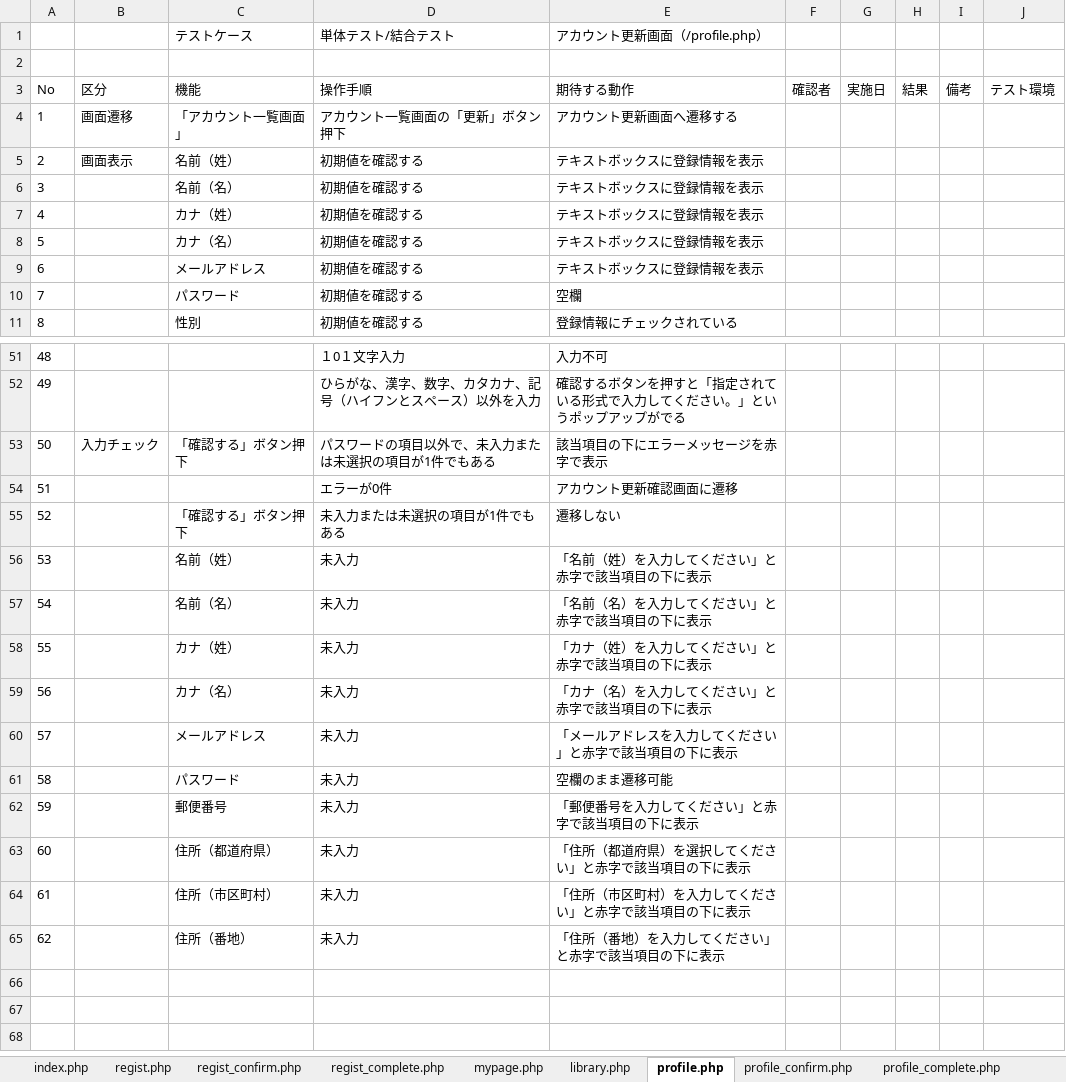
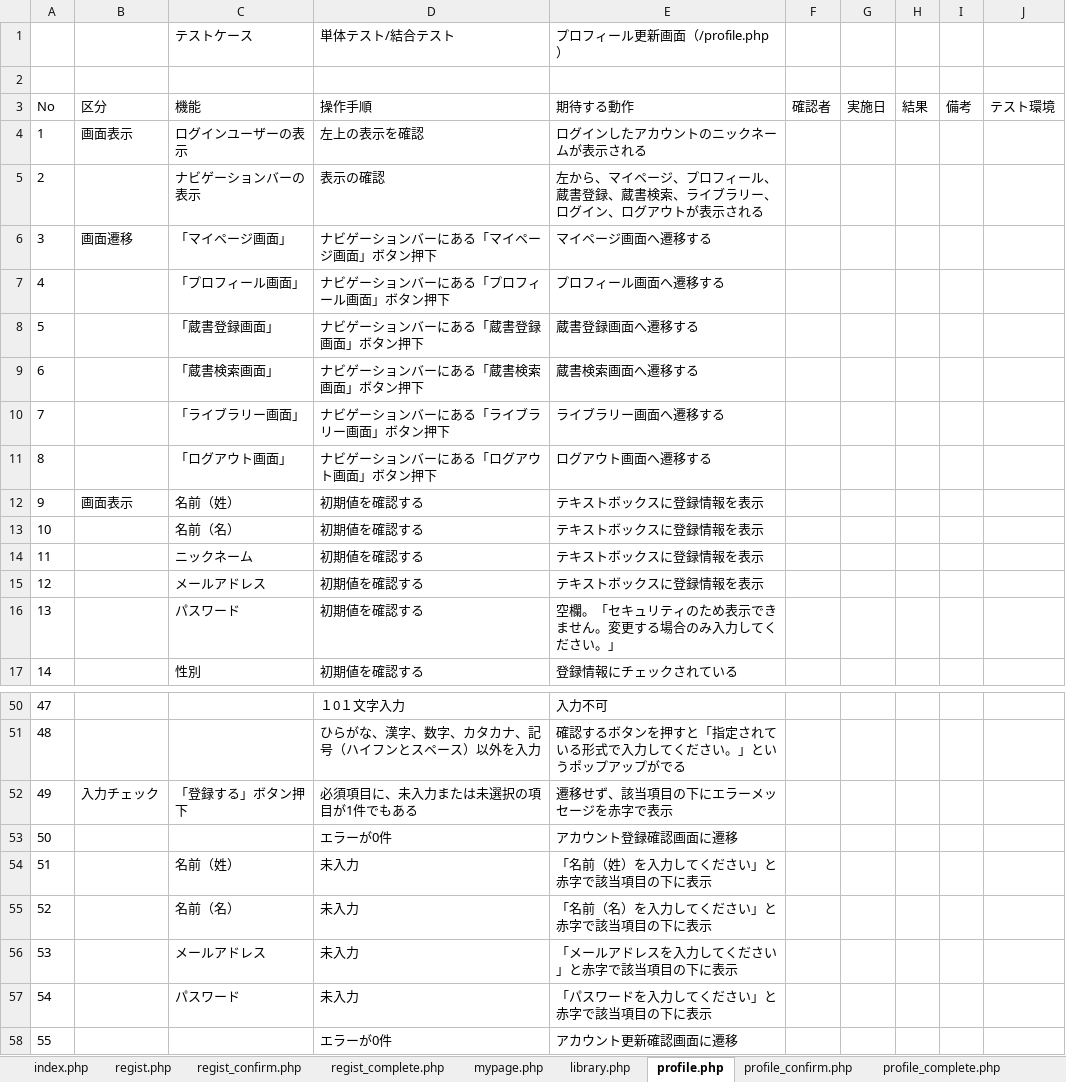
Before and after one commit to kkanami/14_work, an Excel workbook: document/testcase.xlsx, sheet profile.php, drawn as a sheet; only a part is shown, gaps mark what is left out; the shorter side is filled out with more unchanged rows; values as stored, in another font and other column widths than the file's, no borders; removed rows and columns are numbered as before the commit, all else as after; the diff covers the shown part only; the diff names each change by its address in the sheet, - before the commit and + after, or states it on an @@ line.

```diff
--- a/document/testcase.xlsx (sheet profile.php)
+++ b/document/testcase.xlsx (sheet profile.php)
-E1: アカウント更新画面（/profile.php）
+E1: プロフィール更新画面（/profile.php）
+row 4: 1 | 画面表示 | ログインユーザーの表示 | 左上の表示を確認 | ログインしたアカウントのニックネームが表示される
+row 5: 2 |  | ナビゲーションバーの表示 | 表示の確認 | 左から、マイページ、プロフィール、蔵書登録、蔵書検索、ライブラリー、ログイン、ログアウトが表示される
@@ column A renumbered from row 6 down @@
-C6: 「アカウント一覧画面」
+C6: 「マイページ画面」
-D6: アカウント一覧画面の「更新」ボタン押下
+D6: ナビゲーションバーにある「マイページ画面」ボタン押下
-E6: アカウント更新画面へ遷移する
+E6: マイページ画面へ遷移する
+row 7: 4 |  | 「プロフィール画面」 | ナビゲーションバーにある「プロフィール画面」ボタン押下 | プロフィール画面へ遷移する
+row 8: 5 |  | 「蔵書登録画面」 | ナビゲーションバーにある「蔵書登録画面」ボタン押下 | 蔵書登録画面へ遷移する
+row 9: 6 |  | 「蔵書検索画面」 | ナビゲーションバーにある「蔵書検索画面」ボタン押下 | 蔵書検索画面へ遷移する
+row 10: 7 |  | 「ライブラリー画面」 | ナビゲーションバーにある「ライブラリー画面」ボタン押下 | ライブラリー画面へ遷移する
+row 11: 8 |  | 「ログアウト画面」 | ナビゲーションバーにある「ログアウト画面」ボタン押下 | ログアウト画面へ遷移する
-C14: カナ（姓）
+C14: ニックネーム
-row 8: 5 |  | カナ（名） | 初期値を確認する | テキストボックスに登録情報を表示
-E16: 空欄
+E16: 空欄。「セキュリティのため表示できません。変更する場合のみ入力してください。」
-C52: 「確認する」ボタン押下
+C52: 「登録する」ボタン押下
-D52: パスワードの項目以外で、未入力または未選択の項目が1件でもある
+D52: 必須項目に、未入力または未選択の項目が1件でもある
-E52: 該当項目の下にエラーメッセージを赤字で表示
+E52: 遷移せず、該当項目の下にエラーメッセージを赤字で表示
+row 53: 50 |  |  | エラーが0件 | アカウント登録確認画面に遷移
+row 54: 51 |  | 名前（姓） | 未入力 | 「名前（姓）を入力してください」と赤字で該当項目の下に表示
+row 55: 52 |  | 名前（名） | 未入力 | 「名前（名）を入力してください」と赤字で該当項目の下に表示
+row 56: 53 |  | メールアドレス | 未入力 | 「メールアドレスを入力してください」と赤字で該当項目の下に表示
+row 57: 54 |  | パスワード | 未入力 | 「パスワードを入力してください」と赤字で該当項目の下に表示
```
Also changed, not shown: 7 removed rows and 1 edited cell elsewhere in this sheet, sheet update.php, sheet newbook.php, sheet update_confirm.php, sheet logout.php, sheet library.php, sheet mypage.php, 13 more sheets, other sheet tabs, 20 other files.
